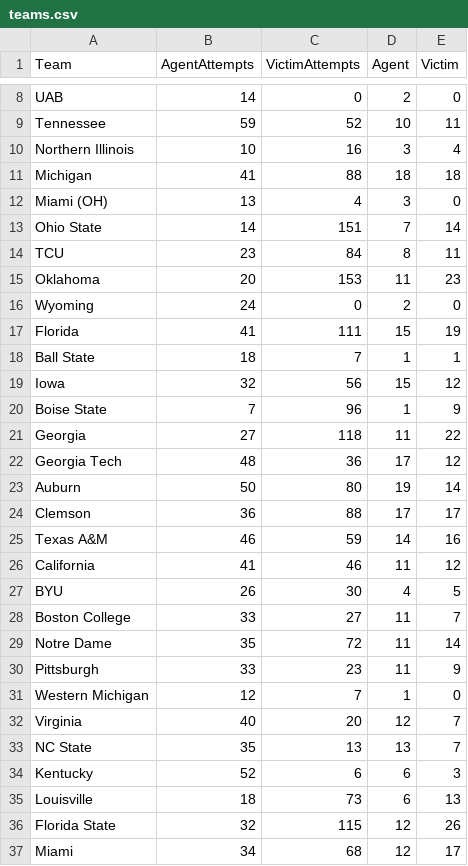
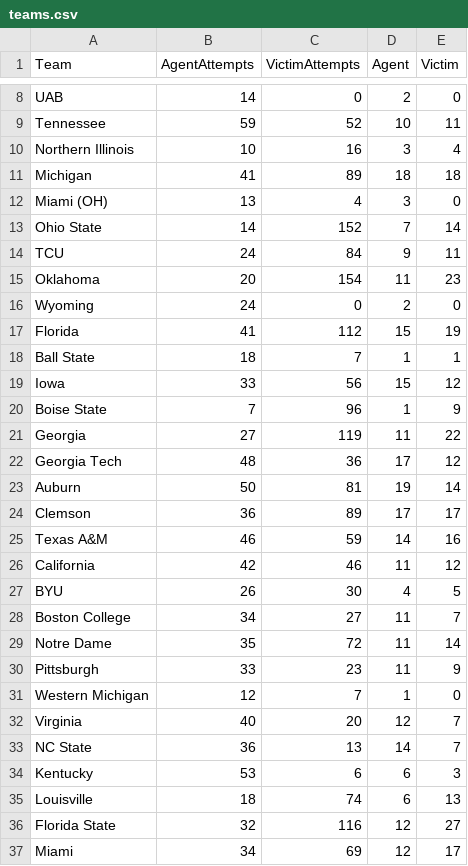
Before and after one commit to bdharva/bdharva.github.io, a CSV file: cfb-chaos/data/stats/teams.csv, drawn as a sheet; only a part is shown, gaps mark what is left out; the diff covers the shown part only.

```diff
--- a/cfb-chaos/data/stats/teams.csv
+++ b/cfb-chaos/data/stats/teams.csv
@@ -10,20 +10,20 @@ Tennessee,59,52,10,11
 Northern Illinois,10,16,3,4
-Michigan,41,88,18,18
+Michigan,41,89,18,18
 Miami (OH),13,4,3,0
-Ohio State,14,151,7,14
-TCU,23,84,8,11
-Oklahoma,20,153,11,23
+Ohio State,14,152,7,14
+TCU,24,84,9,11
+Oklahoma,20,154,11,23
 Wyoming,24,0,2,0
-Florida,41,111,15,19
+Florida,41,112,15,19
 Ball State,18,7,1,1
-Iowa,32,56,15,12
+Iowa,33,56,15,12
 Boise State,7,96,1,9
-Georgia,27,118,11,22
+Georgia,27,119,11,22
 Georgia Tech,48,36,17,12
-Auburn,50,80,19,14
-Clemson,36,88,17,17
+Auburn,50,81,19,14
+Clemson,36,89,17,17
 Texas A&M,46,59,14,16
-California,41,46,11,12
+California,42,46,11,12
 BYU,26,30,4,5
-Boston College,33,27,11,7
+Boston College,34,27,11,7
 Notre Dame,35,72,11,14
@@ -32,6 +32,6 @@ Western Michigan,12,7,1,0
 Virginia,40,20,12,7
-NC State,35,13,13,7
-Kentucky,52,6,6,3
-Louisville,18,73,6,13
-Florida State,32,115,12,26
-Miami,34,68,12,17
+NC State,36,13,14,7
+Kentucky,53,6,6,3
+Louisville,18,74,6,13
+Florida State,32,116,12,27
+Miami,34,69,12,17
```
Also changed, not shown: 30 edited cells elsewhere in this file, cfb-chaos/data/stats/matchups.csv, cfb-chaos/data/stats/weeks.csv, 3 other files.
